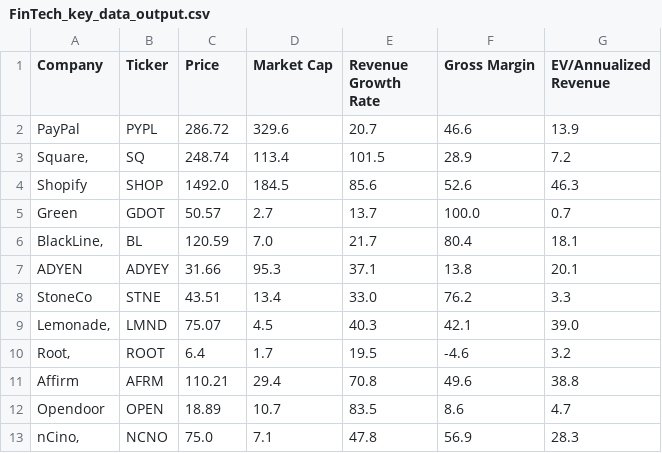
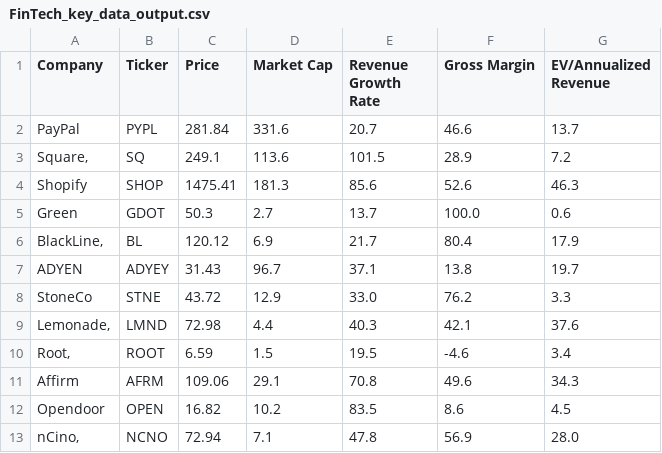
Before and after one commit to fprimecapital/findex, a CSV file: FinTech_key_data_output.csv, drawn as a sheet; only a part is shown; the diff covers the shown part only.

Commit message:
committing files

```diff
--- a/FinTech_key_data_output.csv
+++ b/FinTech_key_data_output.csv
@@ -1,13 +1,13 @@
 Company,Ticker,Price,Market Cap,Revenue Growth Rate,Gross Margin,EV/Annualized Revenue
-PayPal,PYPL,286.72,329.6,20.7,46.6,13.9
-"Square,",SQ,248.74,113.4,101.5,28.9,7.2
-Shopify,SHOP,1492.0,184.5,85.6,52.6,46.3
-Green,GDOT,50.57,2.7,13.7,100.0,0.7
-"BlackLine,",BL,120.59,7.0,21.7,80.4,18.1
-ADYEN,ADYEY,31.66,95.3,37.1,13.8,20.1
-StoneCo,STNE,43.51,13.4,33.0,76.2,3.3
-"Lemonade,",LMND,75.07,4.5,40.3,42.1,39.0
-"Root,",ROOT,6.4,1.7,19.5,-4.6,3.2
-Affirm,AFRM,110.21,29.4,70.8,49.6,38.8
-Opendoor,OPEN,18.89,10.7,83.5,8.6,4.7
-"nCino,",NCNO,75.0,7.1,47.8,56.9,28.3
+PayPal,PYPL,281.84,331.6,20.7,46.6,13.7
+"Square,",SQ,249.1,113.6,101.5,28.9,7.2
+Shopify,SHOP,1475.41,181.3,85.6,52.6,46.3
+Green,GDOT,50.3,2.7,13.7,100.0,0.6
+"BlackLine,",BL,120.12,6.9,21.7,80.4,17.9
+ADYEN,ADYEY,31.43,96.7,37.1,13.8,19.7
+StoneCo,STNE,43.72,12.9,33.0,76.2,3.3
+"Lemonade,",LMND,72.98,4.4,40.3,42.1,37.6
+"Root,",ROOT,6.59,1.5,19.5,-4.6,3.4
+Affirm,AFRM,109.06,29.1,70.8,49.6,34.3
+Opendoor,OPEN,16.82,10.2,83.5,8.6,4.5
+"nCino,",NCNO,72.94,7.1,47.8,56.9,28.0
```
Also changed, not shown: 43 edited cells elsewhere in this file.
